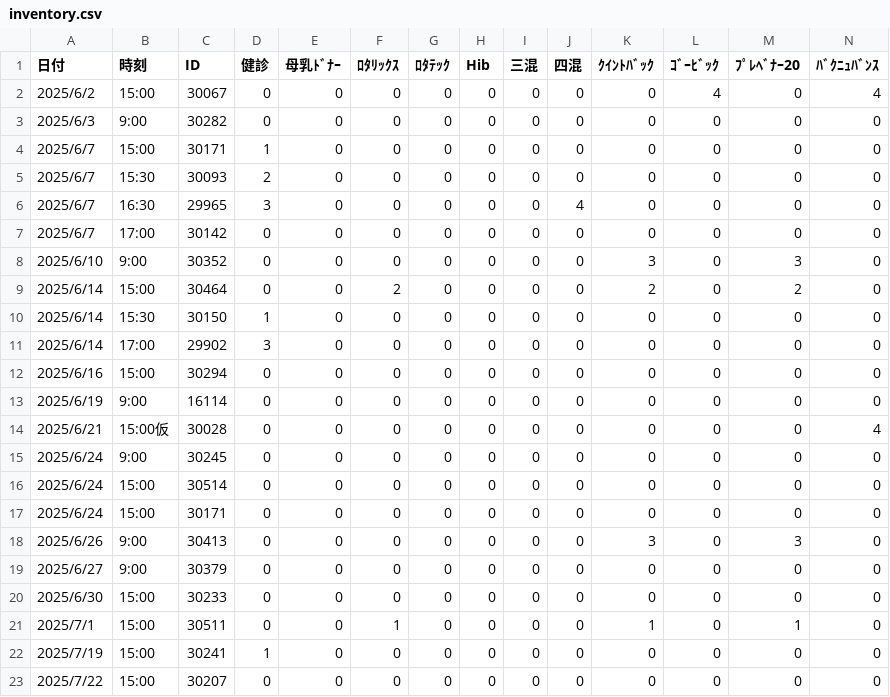
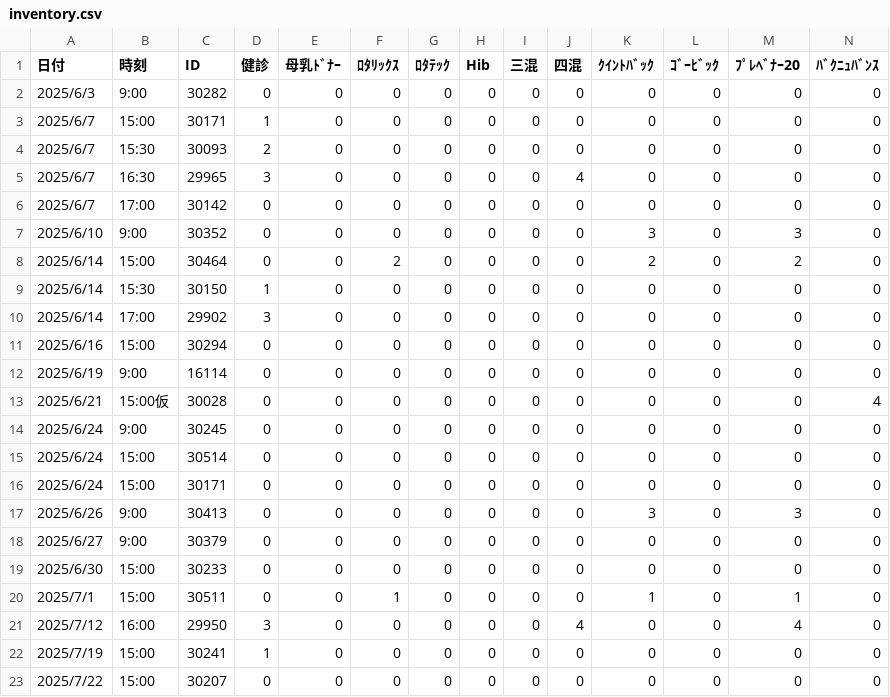
Before and after one commit to Daikie/NCPDA, a CSV file: js/inventory.csv, drawn as a sheet; only a part is shown; removed rows and columns are numbered as before the commit, all else as after; rows hold the shown columns only; the diff names each change by its address in the sheet, - before the commit and + after, or states it on an @@ line.

Commit message:
id2025/06/03-15:20

```diff
--- a/js/inventory.csv
+++ b/js/inventory.csv
-row 2: 2025/6/2 | 15:00 | 30067 | 0 | 0 | 0 | 0 | 0 | 0 | 0 | 0 | 4 | 0 | 4
+row 21: 2025/7/12 | 16:00 | 29950 | 3 | 0 | 0 | 0 | 0 | 0 | 4 | 0 | 0 | 4 | 0
```
